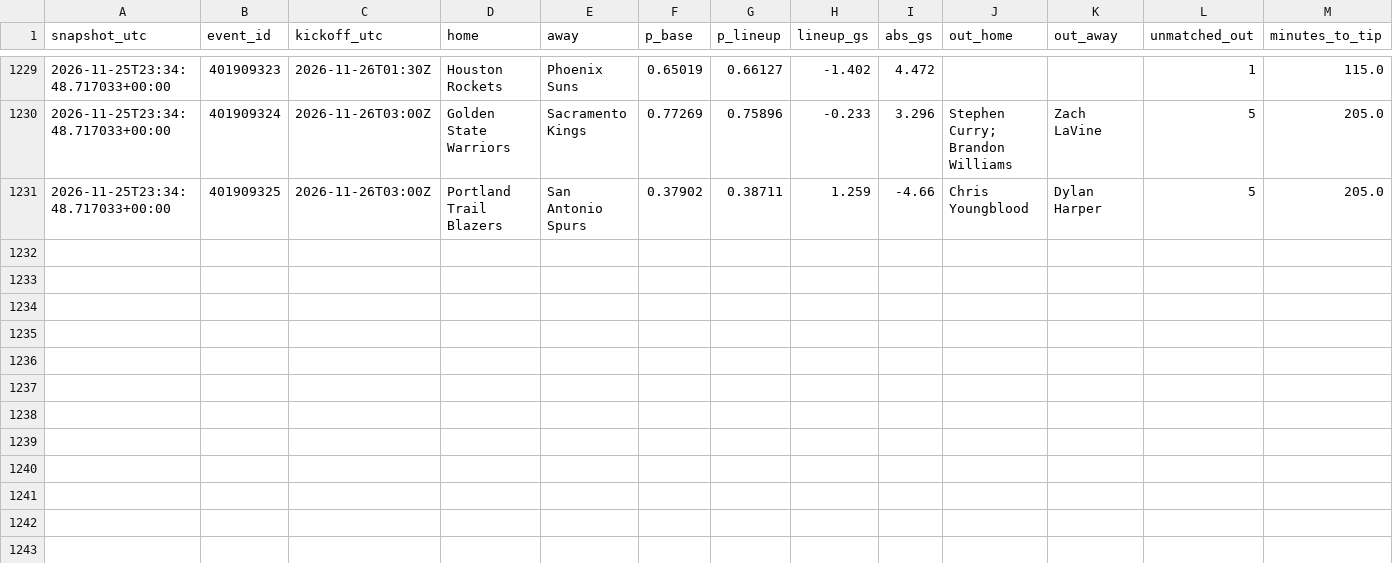
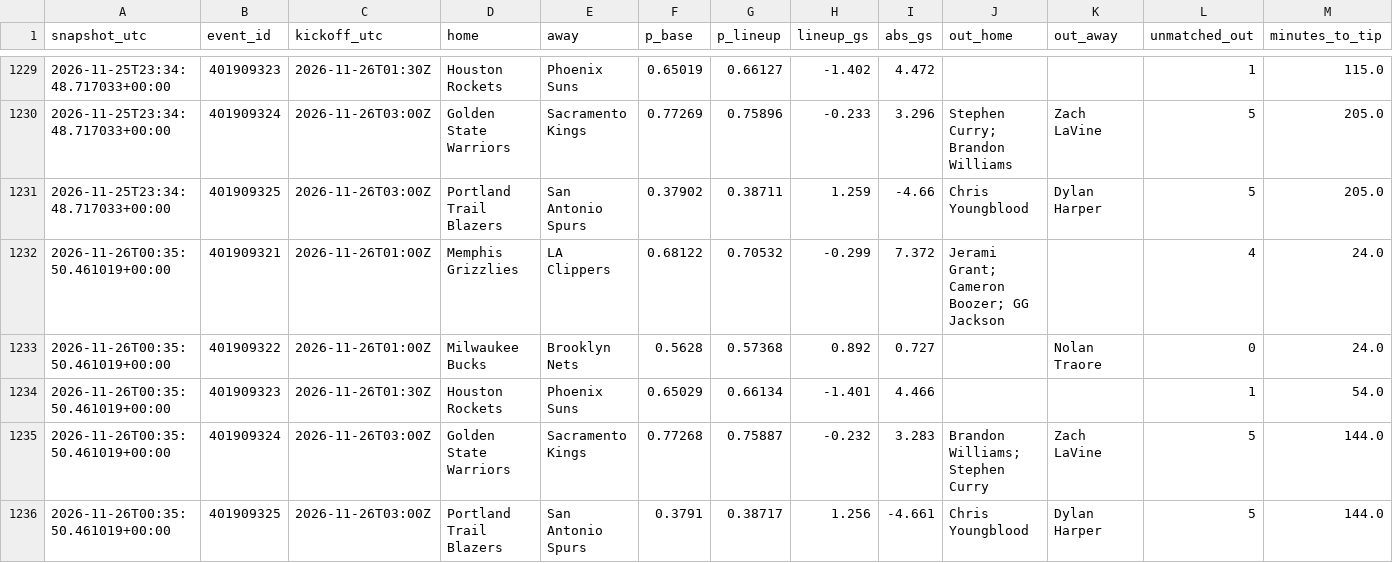
Before and after one commit to gabrielreyesu/mocha-picks, a CSV file: predictions/nba_lineup_shadow.csv, drawn as a sheet; only a part is shown, gaps mark what is left out; the diff names each change by its address in the sheet, - before the commit and + after, or states it on an @@ line.

```diff
--- a/predictions/nba_lineup_shadow.csv
+++ b/predictions/nba_lineup_shadow.csv
+row 1232: 2026-11-26T00:35:50.461019+00:00 | 401909321 | 2026-11-26T01:00Z | Memphis Grizzlies | LA Clippers | 0.68122 | 0.70532 | -0.299 | 7.372 | Jerami Grant; Cameron Boozer; GG Jackson |  | 4 | 24.0
+row 1233: 2026-11-26T00:35:50.461019+00:00 | 401909322 | 2026-11-26T01:00Z | Milwaukee Bucks | Brooklyn Nets | 0.5628 | 0.57368 | 0.892 | 0.727 |  | Nolan Traore | 0 | 24.0
+row 1234: 2026-11-26T00:35:50.461019+00:00 | 401909323 | 2026-11-26T01:30Z | Houston Rockets | Phoenix Suns | 0.65029 | 0.66134 | -1.401 | 4.466 |  |  | 1 | 54.0
+row 1235: 2026-11-26T00:35:50.461019+00:00 | 401909324 | 2026-11-26T03:00Z | Golden State Warriors | Sacramento Kings | 0.77268 | 0.75887 | -0.232 | 3.283 | Brandon Williams; Stephen Curry | Zach LaVine | 5 | 144.0
+row 1236: 2026-11-26T00:35:50.461019+00:00 | 401909325 | 2026-11-26T03:00Z | Portland Trail Blazers | San Antonio Spurs | 0.3791 | 0.38717 | 1.256 | -4.661 | Chris Youngblood | Dylan Harper | 5 | 144.0
```
Also changed, not shown: 1 other file.
